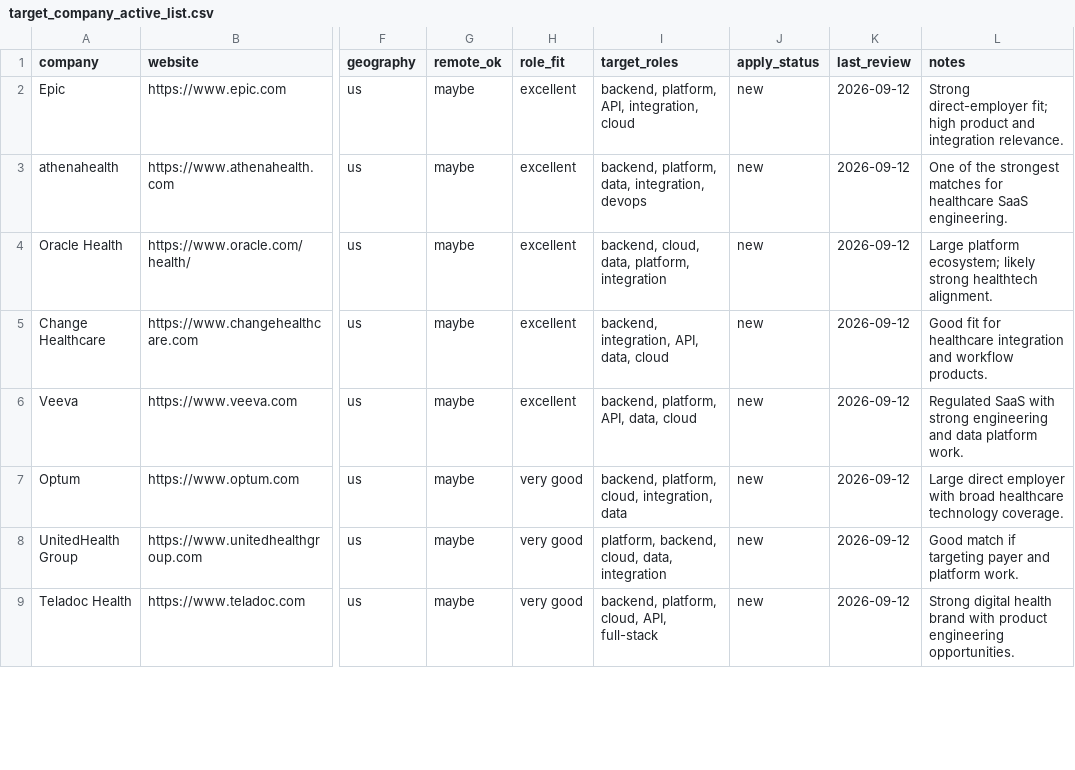
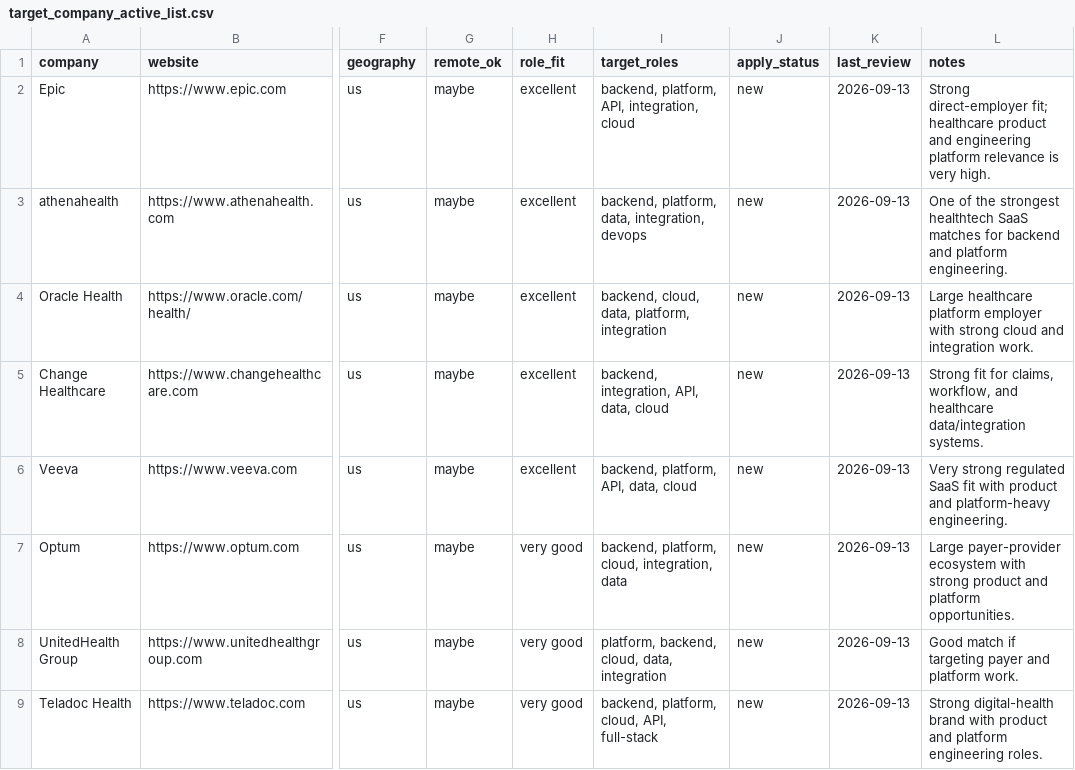
Before and after one commit to christopinka/war-on-jobs, a CSV file: data/targets/target_company_active_list.csv, drawn as a sheet; only a part is shown, gaps mark what is left out; the diff covers the shown part only; the diff names each change by its address in the sheet, - before the commit and + after, or states it on an @@ line.

Commit message:
Add lane-based target refresh workflow

```diff
--- a/data/targets/target_company_active_list.csv
+++ b/data/targets/target_company_active_list.csv
-K2:K9 (last_review): 2026-09-12
+K2:K9 (last_review): 2026-09-13
-L2 (notes): …direct-employer fit; high product and integration relevance.
+L2 (notes): …direct-employer fit; healthcare product and engineering platform relevance is very high.
-L3 (notes): …the strongest matches for healthcare SaaS engineering.
+L3 (notes): …the strongest healthtech SaaS matches for backend and platform engineering.
-L4 (notes): Large platform ecosystem; likely strong healthtech alignment.
+L4 (notes): Large healthcare platform employer with strong cloud and integration work.
-L5 (notes): Good fit for healthcare integration and workflow products.
+L5 (notes): Strong fit for claims, workflow, and healthcare data/integration systems.
-L6 (notes): Regulated SaaS with strong engineering and data platform work.
+L6 (notes): Very strong regulated SaaS fit with product and platform-heavy engineering.
-L7 (notes): Large direct employer with broad healthcare technology coverage.
+L7 (notes): Large payer-provider ecosystem with strong product and platform opportunities.
-L9 (notes): Strong digital health brand with product engineering opportunities.
+L9 (notes): Strong digital-health brand with product and platform engineering roles.
```
Also changed, not shown: 1 added row, 1 removed row and 11 edited cells elsewhere in this file, 7 other files.
